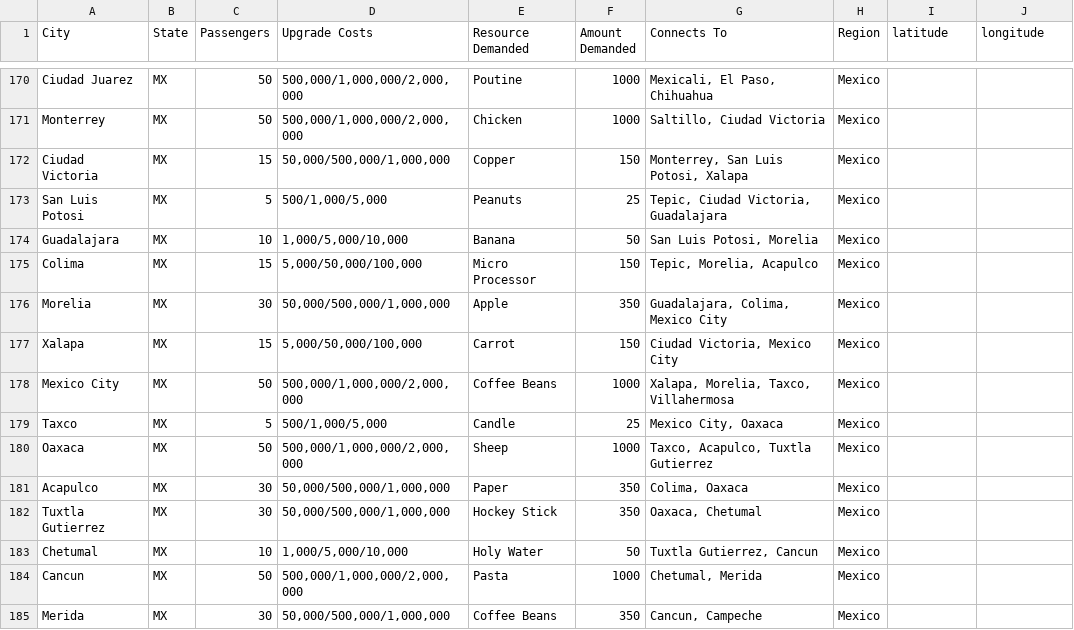
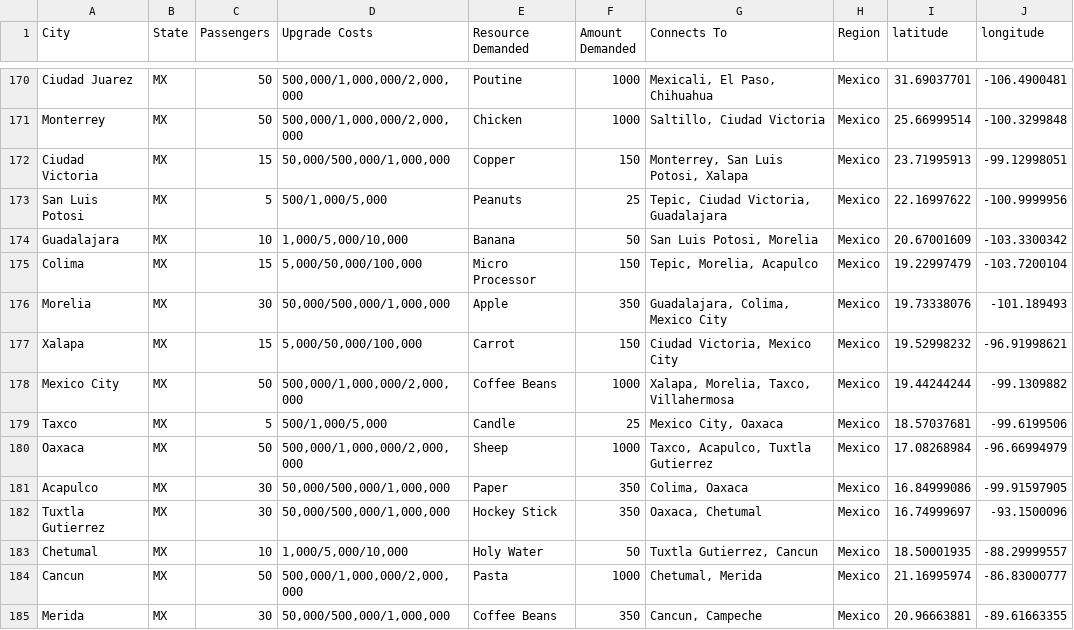
Before and after one commit to railslog2017/json, a CSV file: csv/rails - stations.csv, drawn as a sheet; only a part is shown, gaps mark what is left out; the diff covers the shown part only; the diff names each change by its address in the sheet, - before the commit and + after, or states it on an @@ line.

```diff
--- a/csv/rails - stations.csv
+++ b/csv/rails - stations.csv
-I170 (latitude): (empty)
+I170 (latitude): 31.69037701
-J170 (longitude): (empty)
+J170 (longitude): -106.4900481
-I171 (latitude): (empty)
+I171 (latitude): 25.66999514
-J171 (longitude): (empty)
+J171 (longitude): -100.3299848
-I172 (latitude): (empty)
+I172 (latitude): 23.71995913
-J172 (longitude): (empty)
+J172 (longitude): -99.12998051
-I173 (latitude): (empty)
+I173 (latitude): 22.16997622
-J173 (longitude): (empty)
+J173 (longitude): -100.9999956
-I174 (latitude): (empty)
+I174 (latitude): 20.67001609
-J174 (longitude): (empty)
+J174 (longitude): -103.3300342
-I175 (latitude): (empty)
+I175 (latitude): 19.22997479
-J175 (longitude): (empty)
+J175 (longitude): -103.7200104
-I176 (latitude): (empty)
+I176 (latitude): 19.73338076
-J176 (longitude): (empty)
+J176 (longitude): -101.189493
-I177 (latitude): (empty)
+I177 (latitude): 19.52998232
-J177 (longitude): (empty)
+J177 (longitude): -96.91998621
-I178 (latitude): (empty)
+I178 (latitude): 19.44244244
-J178 (longitude): (empty)
+J178 (longitude): -99.1309882
-I179 (latitude): (empty)
+I179 (latitude): 18.57037681
-J179 (longitude): (empty)
+J179 (longitude): -99.6199506
-I180 (latitude): (empty)
+I180 (latitude): 17.08268984
-J180 (longitude): (empty)
+J180 (longitude): -96.66994979
-I181 (latitude): (empty)
+I181 (latitude): 16.84999086
-J181 (longitude): (empty)
+J181 (longitude): -99.91597905
-I182 (latitude): (empty)
+I182 (latitude): 16.74999697
-J182 (longitude): (empty)
+J182 (longitude): -93.1500096
-I183 (latitude): (empty)
+I183 (latitude): 18.50001935
-J183 (longitude): (empty)
+J183 (longitude): -88.29999557
-I184 (latitude): (empty)
+I184 (latitude): 21.16995974
-J184 (longitude): (empty)
+J184 (longitude): -86.83000777
-I185 (latitude): (empty)
+I185 (latitude): 20.96663881
-J185 (longitude): (empty)
+J185 (longitude): -89.61663355
```
Also changed, not shown: 157 edited cells elsewhere in this file, 16 other files.
